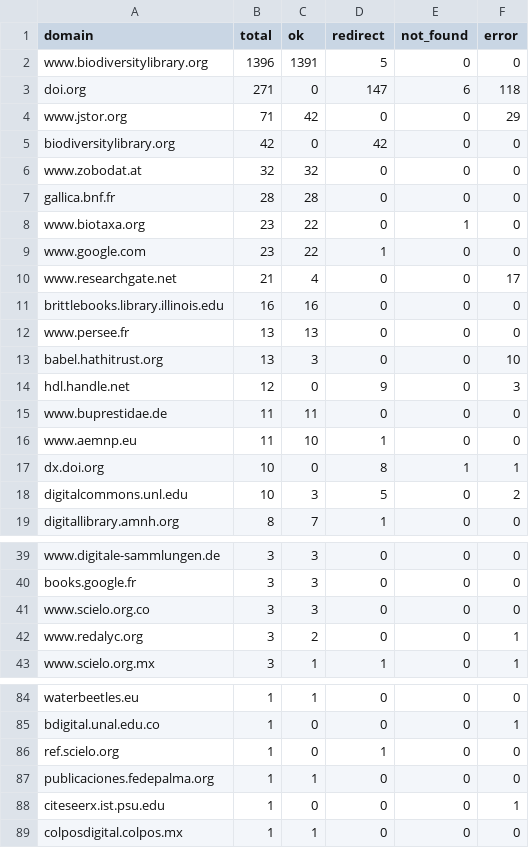
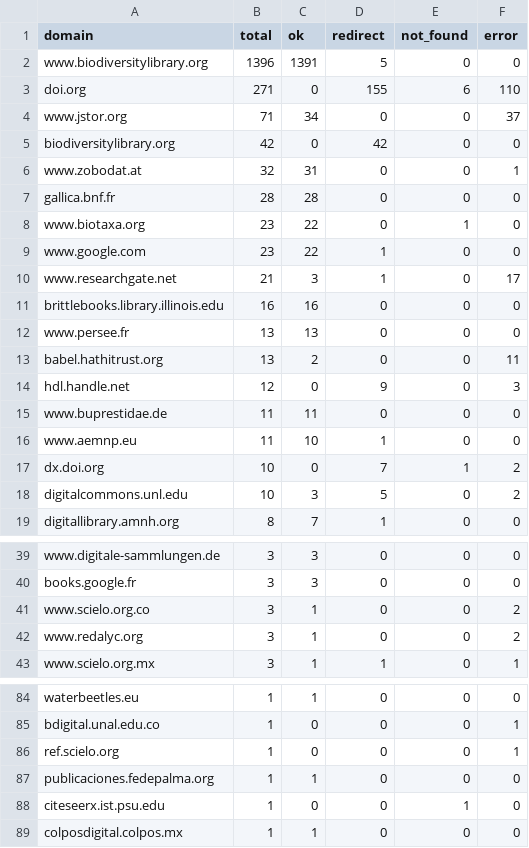
Before and after one commit to rdmpage/colombian-beetles, a TSV file: check_all_domains.tsv, drawn as a sheet; only a part is shown, gaps mark what is left out; the diff covers the shown part only.

```diff
--- a/check_all_domains.tsv
+++ b/check_all_domains.tsv
@@ -2,6 +2,6 @@ domain	total	ok	redirect	not_found	error
 www.biodiversitylibrary.org	1396	1391	5	0	0
-doi.org	271	0	147	6	118
-www.jstor.org	71	42	0	0	29
+doi.org	271	0	155	6	110
+www.jstor.org	71	34	0	0	37
 biodiversitylibrary.org	42	0	42	0	0
-www.zobodat.at	32	32	0	0	0
+www.zobodat.at	32	31	0	0	1
 gallica.bnf.fr	28	28	0	0	0
@@ -9,6 +9,6 @@ www.biotaxa.org	23	22	0	1	0
 www.google.com	23	22	1	0	0
-www.researchgate.net	21	4	0	0	17
+www.researchgate.net	21	3	1	0	17
 brittlebooks.library.illinois.edu	16	16	0	0	0
 www.persee.fr	13	13	0	0	0
-babel.hathitrust.org	13	3	0	0	10
+babel.hathitrust.org	13	2	0	0	11
 hdl.handle.net	12	0	9	0	3
@@ -16,3 +16,3 @@ www.buprestidae.de	11	11	0	0	0
 www.aemnp.eu	11	10	1	0	0
-dx.doi.org	10	0	8	1	1
+dx.doi.org	10	0	7	1	2
 digitalcommons.unl.edu	10	3	5	0	2
@@ -40,4 +40,4 @@ www.digitale-sammlungen.de	3	3	0	0	0
 books.google.fr	3	3	0	0	0
-www.scielo.org.co	3	3	0	0	0
-www.redalyc.org	3	2	0	0	1
+www.scielo.org.co	3	1	0	0	2
+www.redalyc.org	3	1	0	0	2
 www.scielo.org.mx	3	1	1	0	1
@@ -85,5 +85,5 @@ waterbeetles.eu	1	1	0	0	0
 bdigital.unal.edu.co	1	0	0	0	1
-ref.scielo.org	1	0	1	0	0
+ref.scielo.org	1	0	0	0	1
 publicaciones.fedepalma.org	1	1	0	0	0
-citeseerx.ist.psu.edu	1	0	0	0	1
+citeseerx.ist.psu.edu	1	0	0	1	0
 colposdigital.colpos.mx	1	1	0	0	0
```
Also changed, not shown: 12 edited cells elsewhere in this file, check_all_results.tsv.
